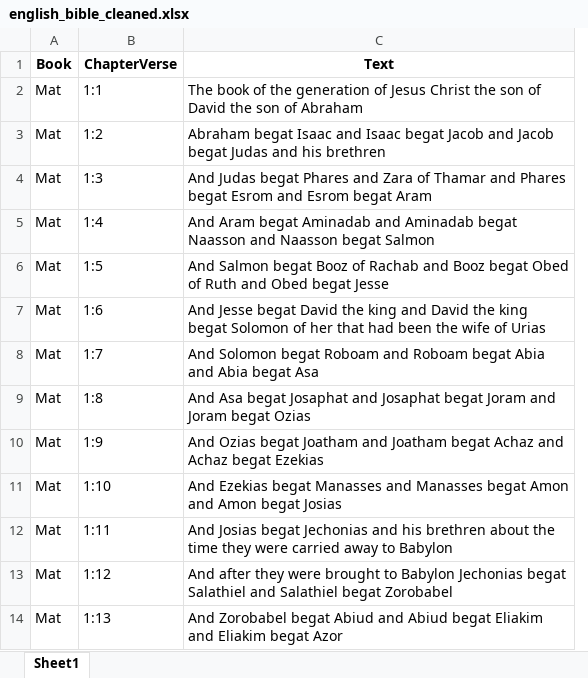
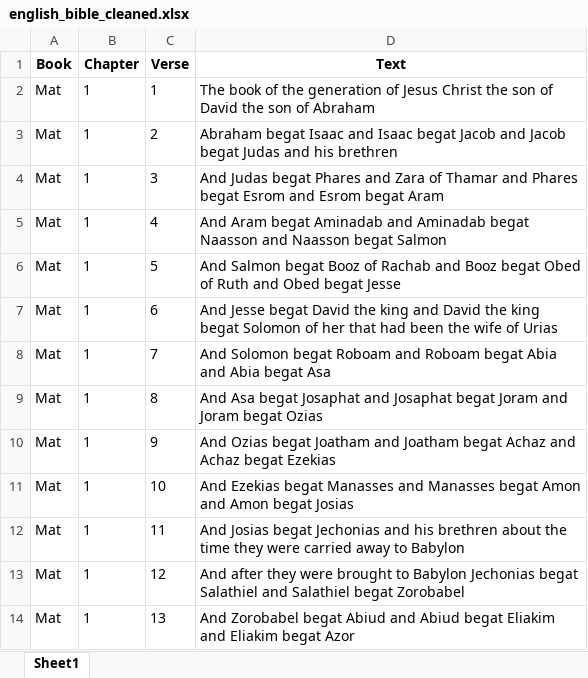
Before and after one commit to QAZYD/NLP1000---MCO, an Excel workbook: CONVERTED_FILES/english_bible_cleaned.xlsx, sheet Sheet1, drawn as a sheet; only a part is shown; values as stored, in another font and other column widths than the file's, no borders; removed rows and columns are numbered as before the commit, all else as after; the diff names each change by its address in the sheet, - before the commit and + after, or states it on an @@ line.

```diff
--- a/CONVERTED_FILES/english_bible_cleaned.xlsx (sheet Sheet1)
+++ b/CONVERTED_FILES/english_bible_cleaned.xlsx (sheet Sheet1)
-column B (ChapterVerse), rows 2-14: 1:1 | 1:2 | 1:3 | 1:4 | 1:5 | 1:6 | 1:7 | 1:8 | 1:9 | 1:10 | 1:11 | 1:12 | 1:13
+column B (Chapter), rows 2-14: all 1
+column C (Verse), rows 2-14: 1 | 2 | 3 | 4 | 5 | 6 | 7 | 8 | 9 | 10 | 11 | 12 | 13
```
Also changed, not shown: CONVERTED_FILES/bikolano_bible_cleaned.xlsx, CONVERTED_FILES/cebuano_bible_cleaned.xlsx, 19 other files.
